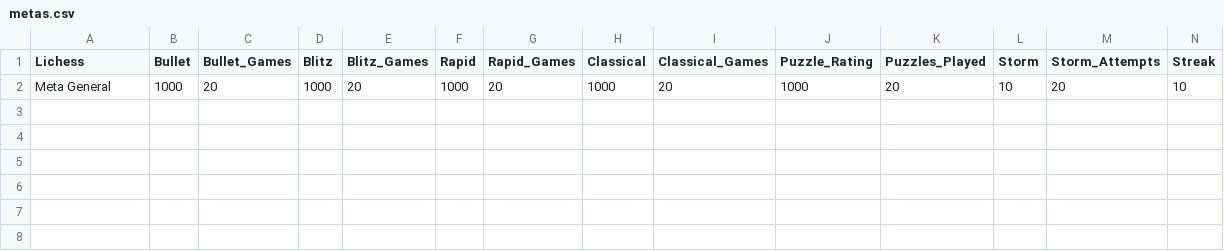
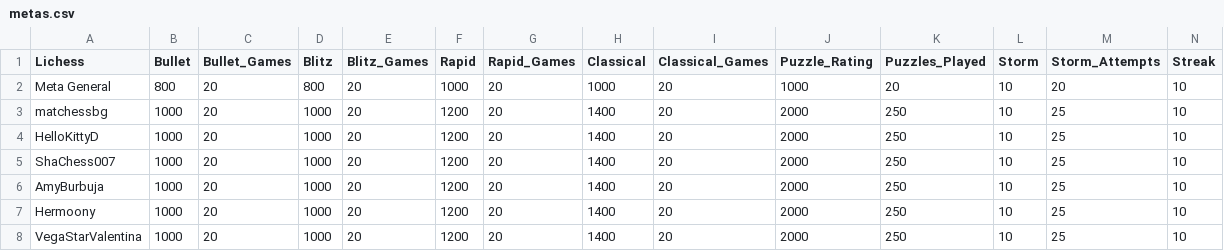
Before and after one commit to jc-altgr-dev/AjedrezNomada, a CSV file: dashboard/educares/metas.csv, drawn as a sheet; only a part is shown; rows hold the shown columns only; the diff names each change by its address in the sheet, - before the commit and + after, or states it on an @@ line.

Commit message:
Update educares prim dashboard febrero

```diff
--- a/dashboard/educares/metas.csv
+++ b/dashboard/educares/metas.csv
-B2 (Bullet): 1000
+B2 (Bullet): 800
-D2 (Blitz): 1000
+D2 (Blitz): 800
+row 3: matchessbg | 1000 | 20 | 1000 | 20 | 1200 | 20 | 1400 | 20 | 2000 | 250 | 10 | 25 | 10
+row 4: HelloKittyD | 1000 | 20 | 1000 | 20 | 1200 | 20 | 1400 | 20 | 2000 | 250 | 10 | 25 | 10
+row 5: ShaChess007 | 1000 | 20 | 1000 | 20 | 1200 | 20 | 1400 | 20 | 2000 | 250 | 10 | 25 | 10
+row 6: AmyBurbuja | 1000 | 20 | 1000 | 20 | 1200 | 20 | 1400 | 20 | 2000 | 250 | 10 | 25 | 10
+row 7: Hermoony | 1000 | 20 | 1000 | 20 | 1200 | 20 | 1400 | 20 | 2000 | 250 | 10 | 25 | 10
+row 8: VegaStarValentina | 1000 | 20 | 1000 | 20 | 1200 | 20 | 1400 | 20 | 2000 | 250 | 10 | 25 | 10
```
Also changed, not shown: 6 other files.
